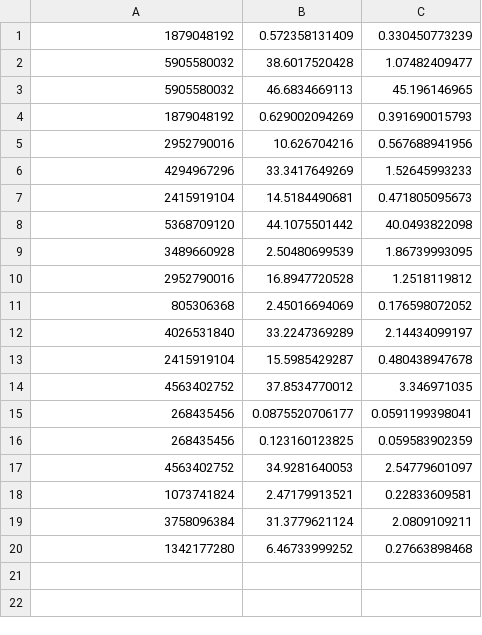
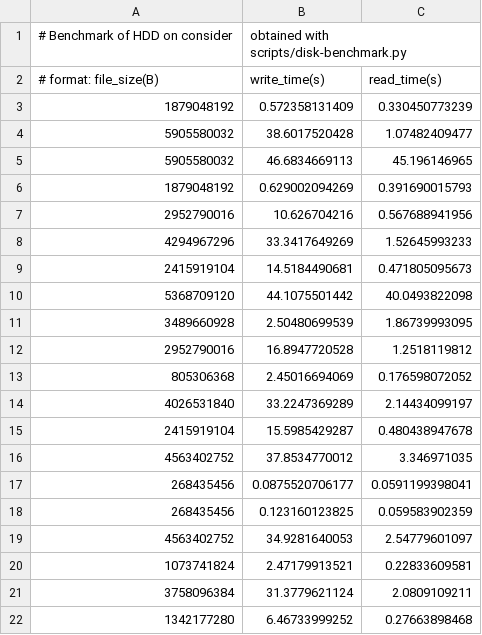
Before and after one commit to big-data-lab-team/paper-sequential-split-merge, a CSV file: data/benchmark.csv, drawn as a sheet.

Commit message:
Comments in benchmark data

```diff
--- a/data/benchmark.csv
+++ b/data/benchmark.csv
@@ -1 +1,3 @@
+# Benchmark of HDD on consider, obtained with scripts/disk-benchmark.py
+# format: file_size(B),write_time(s),read_time(s)
 1879048192,0.572358131409,0.330450773239
```
